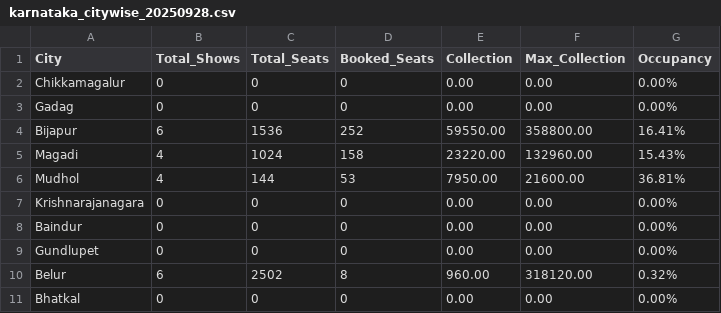
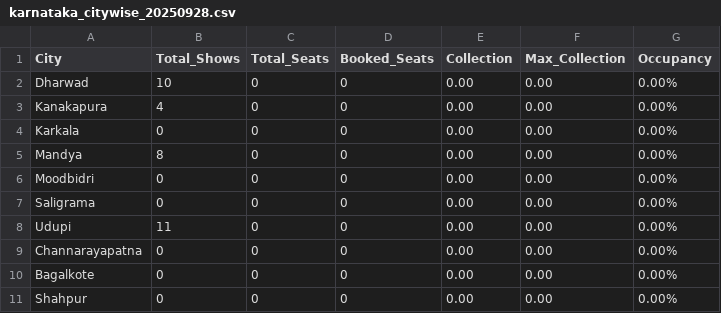
Before and after one commit to Cinemadata/Bms_Karnataka, a CSV file: output_karnataka/karnataka_citywise_20250928.csv, drawn as a sheet.

```diff
--- a/output_karnataka/karnataka_citywise_20250928.csv
+++ b/output_karnataka/karnataka_citywise_20250928.csv
@@ -1,11 +1,11 @@
 City,Total_Shows,Total_Seats,Booked_Seats,Collection,Max_Collection,Occupancy
-"Chikkamagalur","0","0","0","0.00","0.00","0.00%"
-"Gadag","0","0","0","0.00","0.00","0.00%"
-"Bijapur","6","1536","252","59550.00","358800.00","16.41%"
-"Magadi","4","1024","158","23220.00","132960.00","15.43%"
-"Mudhol","4","144","53","7950.00","21600.00","36.81%"
-"Krishnarajanagara","0","0","0","0.00","0.00","0.00%"
-"Baindur","0","0","0","0.00","0.00","0.00%"
-"Gundlupet","0","0","0","0.00","0.00","0.00%"
-"Belur","6","2502","8","960.00","318120.00","0.32%"
-"Bhatkal","0","0","0","0.00","0.00","0.00%"
+"Dharwad","10","0","0","0.00","0.00","0.00%"
+"Kanakapura","4","0","0","0.00","0.00","0.00%"
+"Karkala","0","0","0","0.00","0.00","0.00%"
+"Mandya","8","0","0","0.00","0.00","0.00%"
+"Moodbidri","0","0","0","0.00","0.00","0.00%"
+"Saligrama","0","0","0","0.00","0.00","0.00%"
+"Udupi","11","0","0","0.00","0.00","0.00%"
+"Channarayapatna","0","0","0","0.00","0.00","0.00%"
+"Bagalkote","0","0","0","0.00","0.00","0.00%"
+"Shahpur","0","0","0","0.00","0.00","0.00%"
```
Also changed, not shown: output_karnataka/karnataka_showwise_20250928.csv, 2 other files.
